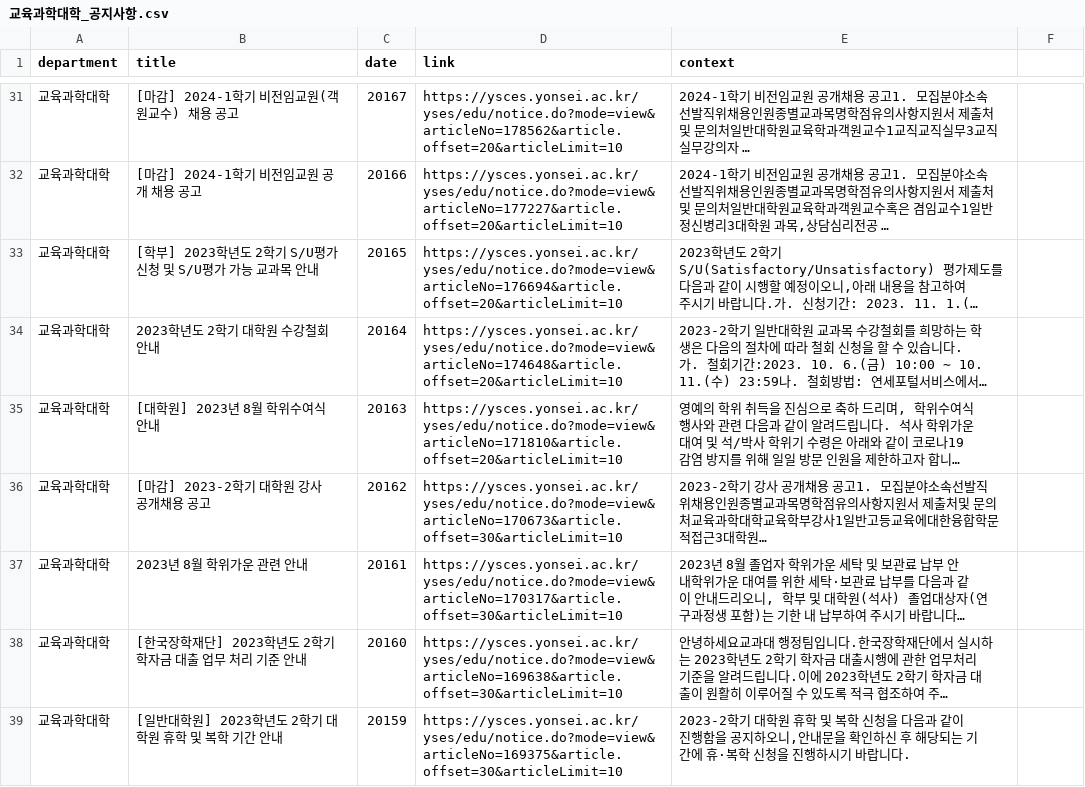
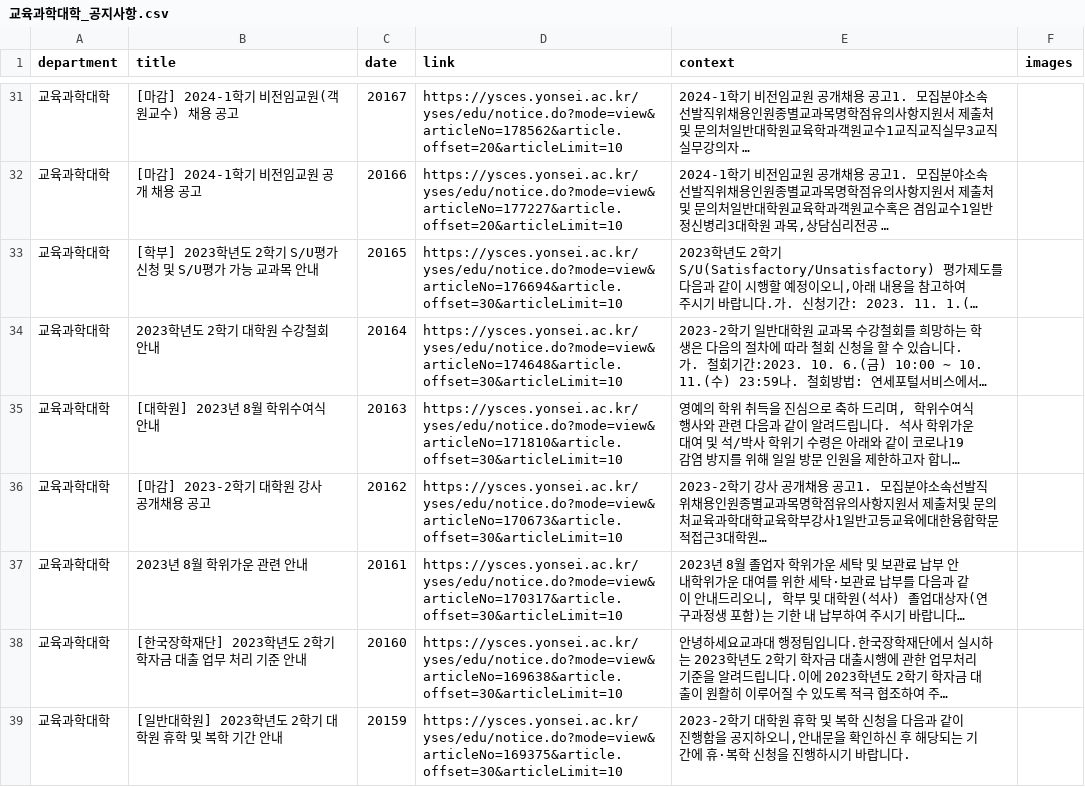
Before and after one commit to YBIGTA/25th-conference-NoticeHub, a CSV file: data/교육과학대학_공지사항.csv, drawn as a sheet; only a part is shown, gaps mark what is left out; long unchanged cells end in …; the diff covers the shown part only; the diff names each change by its address in the sheet, - before the commit and + after, or states it on an @@ line.

```diff
--- a/data/교육과학대학_공지사항.csv
+++ b/data/교육과학대학_공지사항.csv
-F1: (empty)
+F1: images
-D33 (link): https://ysces.yonsei.ac.kr/yses/edu/notice.do?mode=view&articleNo=176694&article.offset=20&articleLimit=10
+D33 (link): https://ysces.yonsei.ac.kr/yses/edu/notice.do?mode=view&articleNo=176694&article.offset=30&articleLimit=10
-D34 (link): https://ysces.yonsei.ac.kr/yses/edu/notice.do?mode=view&articleNo=174648&article.offset=20&articleLimit=10
+D34 (link): https://ysces.yonsei.ac.kr/yses/edu/notice.do?mode=view&articleNo=174648&article.offset=30&articleLimit=10
-D35 (link): https://ysces.yonsei.ac.kr/yses/edu/notice.do?mode=view&articleNo=171810&article.offset=20&articleLimit=10
+D35 (link): https://ysces.yonsei.ac.kr/yses/edu/notice.do?mode=view&articleNo=171810&article.offset=30&articleLimit=10
```
Also changed, not shown: 3 added rows, 6 removed rows and 12 edited cells elsewhere in this file, data/경영대학_공지사항.csv, data/공과대학_공지사항.csv, 12 other files.
